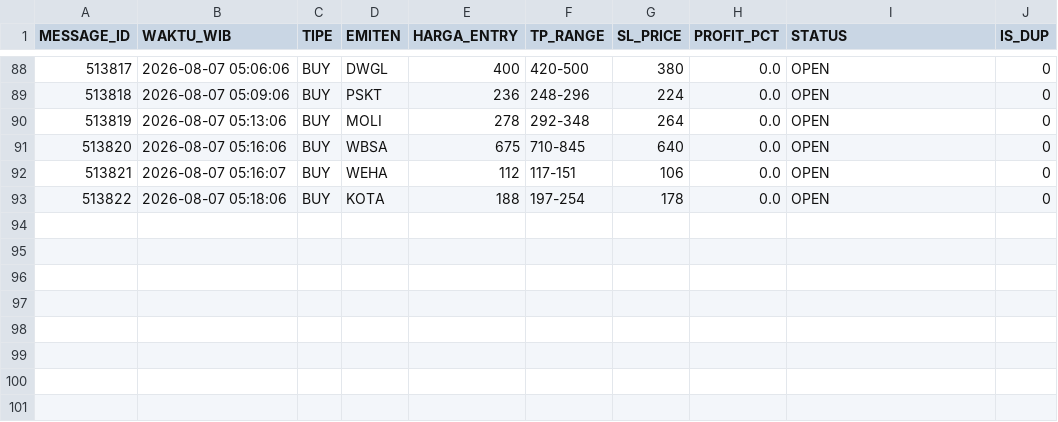
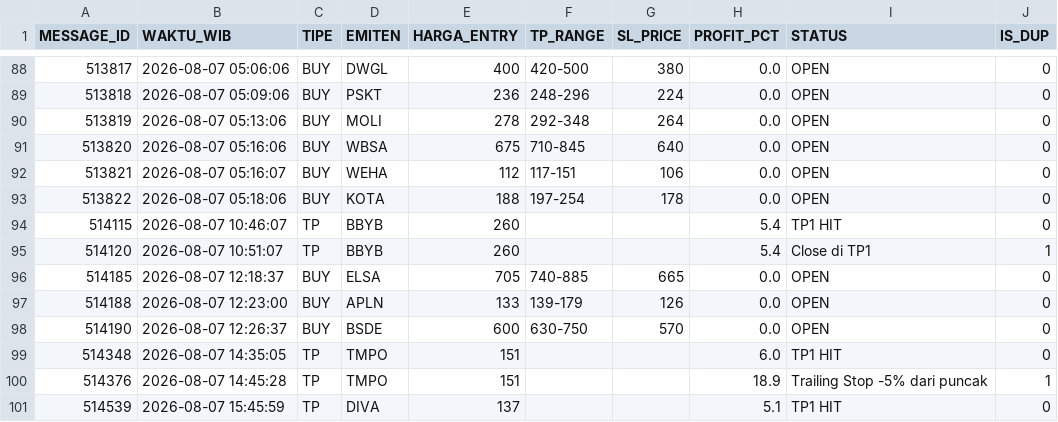
Before and after one commit to illusixTri/dashboard-rla, a CSV file: V2openclose.csv, drawn as a sheet; only a part is shown, gaps mark what is left out; the diff names each change by its address in the sheet, - before the commit and + after, or states it on an @@ line.

```diff
--- a/V2openclose.csv
+++ b/V2openclose.csv
+row 94: 514115 | 2026-08-07 10:46:07 | TP | BBYB | 260 |  |  | 5.4 | TP1 HIT | 0
+row 95: 514120 | 2026-08-07 10:51:07 | TP | BBYB | 260 |  |  | 5.4 | Close di TP1 | 1
+row 96: 514185 | 2026-08-07 12:18:37 | BUY | ELSA | 705 | 740-885 | 665 | 0.0 | OPEN | 0
+row 97: 514188 | 2026-08-07 12:23:00 | BUY | APLN | 133 | 139-179 | 126 | 0.0 | OPEN | 0
+row 98: 514190 | 2026-08-07 12:26:37 | BUY | BSDE | 600 | 630-750 | 570 | 0.0 | OPEN | 0
+row 99: 514348 | 2026-08-07 14:35:05 | TP | TMPO | 151 |  |  | 6.0 | TP1 HIT | 0
+row 100: 514376 | 2026-08-07 14:45:28 | TP | TMPO | 151 |  |  | 18.9 | Trailing Stop -5% dari puncak | 1
+row 101: 514539 | 2026-08-07 15:45:59 | TP | DIVA | 137 |  |  | 5.1 | TP1 HIT | 0
```
Also changed, not shown: portofolio_web.csv.
